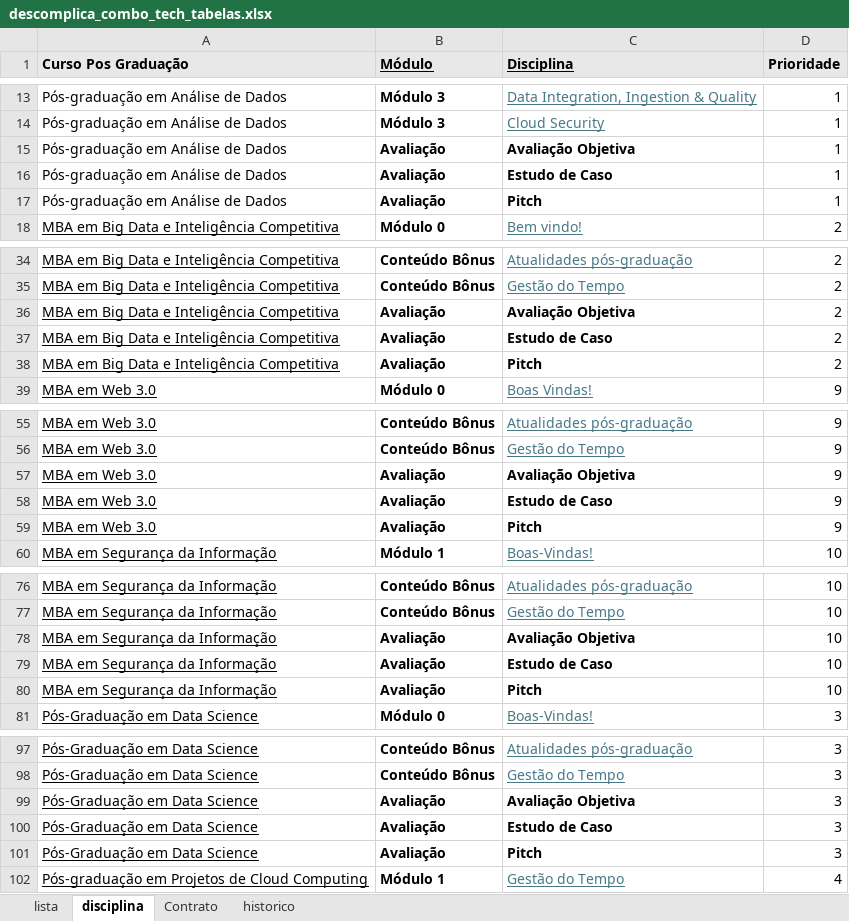
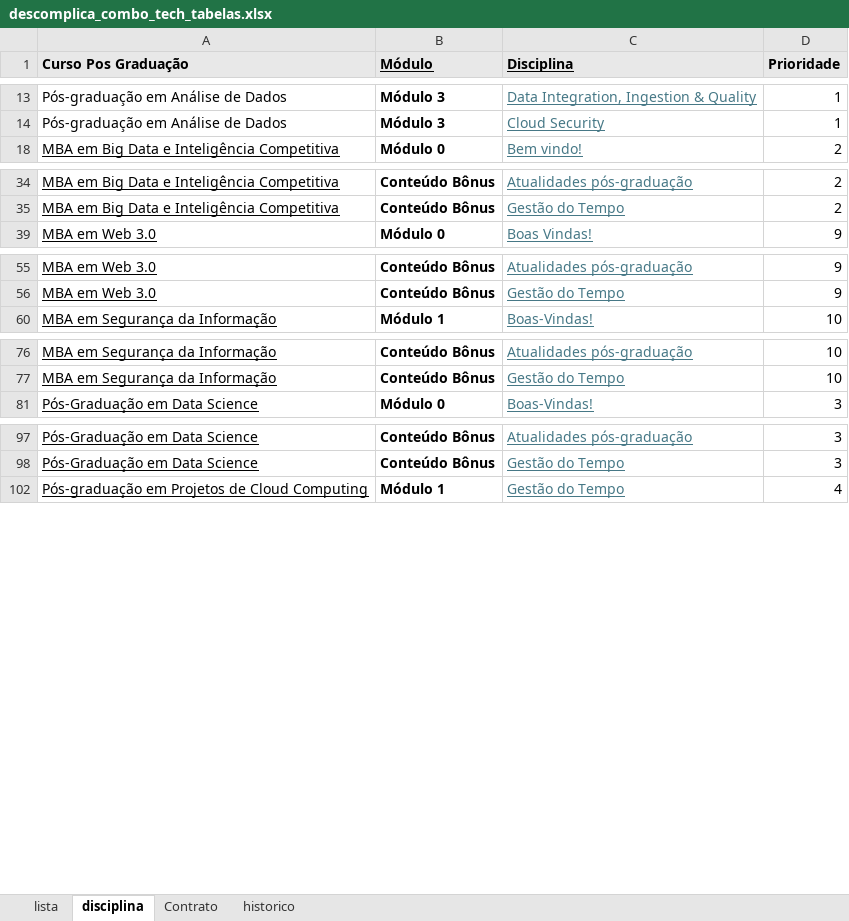
Before and after one commit to edyjrdev/descomplica_lab, an Excel workbook: docs/descomplica_combo_tech_tabelas.xlsx, sheet disciplina, drawn as a sheet; only a part is shown, gaps mark what is left out; values as stored, in another font and other column widths than the file's, no borders; the diff covers the shown part only; the diff names each change by its address in the sheet, - before the commit and + after, or states it on an @@ line.

```diff
--- a/docs/descomplica_combo_tech_tabelas.xlsx (sheet disciplina)
+++ b/docs/descomplica_combo_tech_tabelas.xlsx (sheet disciplina)
@@ row 15 hidden: Pós-graduação em Análise de Dados | Avaliação | Avaliação Objetiva | 1 @@
@@ row 16 hidden: Pós-graduação em Análise de Dados | Avaliação | Estudo de Caso | 1 @@
@@ row 17 hidden: Pós-graduação em Análise de Dados | Avaliação | Pitch | 1 @@
@@ row 36 hidden: MBA em Big Data e Inteligência Competitiva | Avaliação | Avaliação Objetiva | 2 @@
@@ row 37 hidden: MBA em Big Data e Inteligência Competitiva | Avaliação | Estudo de Caso | 2 @@
@@ row 38 hidden: MBA em Big Data e Inteligência Competitiva | Avaliação | Pitch | 2 @@
@@ row 57 hidden: MBA em Web 3.0 | Avaliação | Avaliação Objetiva | 9 @@
@@ row 58 hidden: MBA em Web 3.0 | Avaliação | Estudo de Caso | 9 @@
@@ row 59 hidden: MBA em Web 3.0 | Avaliação | Pitch | 9 @@
@@ row 78 hidden: MBA em Segurança da Informação | Avaliação | Avaliação Objetiva | 10 @@
@@ row 79 hidden: MBA em Segurança da Informação | Avaliação | Estudo de Caso | 10 @@
@@ row 80 hidden: MBA em Segurança da Informação | Avaliação | Pitch | 10 @@
@@ row 99 hidden: Pós-Graduação em Data Science | Avaliação | Avaliação Objetiva | 3 @@
@@ row 100 hidden: Pós-Graduação em Data Science | Avaliação | Estudo de Caso | 3 @@
@@ row 101 hidden: Pós-Graduação em Data Science | Avaliação | Pitch | 3 @@
```
Also changed, not shown: 21 hidden or unhidden rows elsewhere in this sheet, docs/mapa_pos_disciplinas_2026-2027.xlsx, 5 other files.
